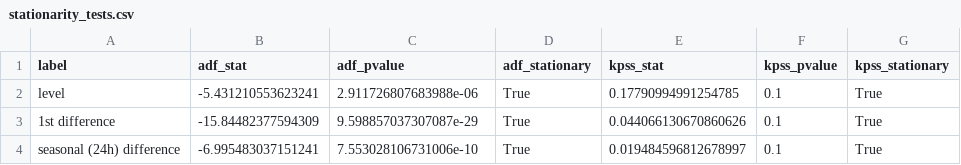
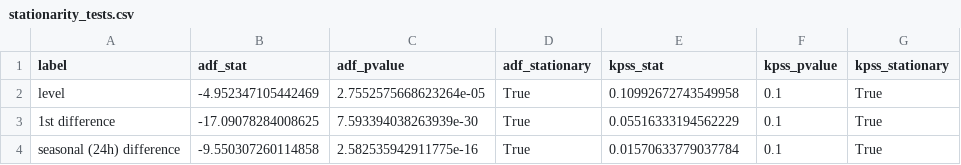
Before and after one commit to manu-nani18/appliance-energy-forecasting, a CSV file: outputs/metrics/stationarity_tests.csv, drawn as a sheet.

```diff
--- a/outputs/metrics/stationarity_tests.csv
+++ b/outputs/metrics/stationarity_tests.csv
@@ -1,4 +1,4 @@
 label,adf_stat,adf_pvalue,adf_stationary,kpss_stat,kpss_pvalue,kpss_stationary
-level,-5.431210553623241,2.911726807683988e-06,True,0.17790994991254785,0.1,True
-1st difference,-15.84482377594309,9.598857037307087e-29,True,0.044066130670860626,0.1,True
-seasonal (24h) difference,-6.995483037151241,7.553028106731006e-10,True,0.019484596812678997,0.1,True
+level,-4.952347105442469,2.7552575668623264e-05,True,0.10992672743549958,0.1,True
+1st difference,-17.09078284008625,7.593394038263939e-30,True,0.05516333194562229,0.1,True
+seasonal (24h) difference,-9.550307260114858,2.582535942911775e-16,True,0.01570633779037784,0.1,True
```
Also changed, not shown: 5 other files.
